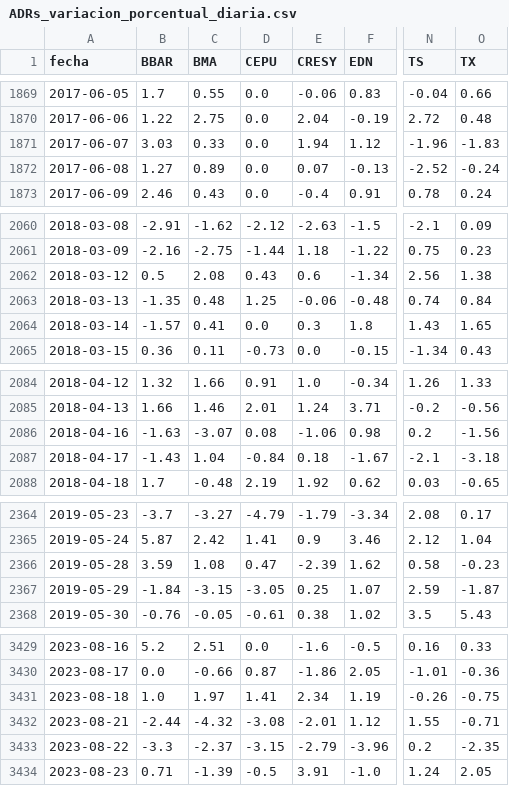
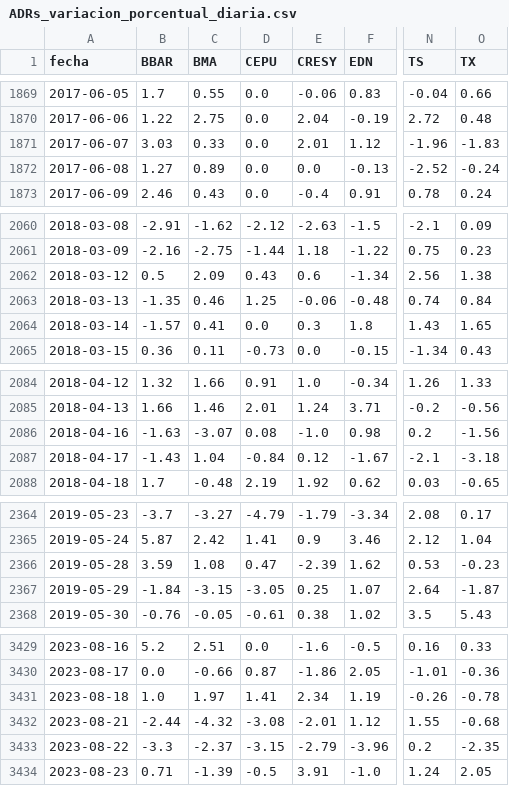
Before and after one commit to jesusrobles824/base-de-datos, a CSV file: ADRs_variacion_porcentual_diaria.csv, drawn as a sheet; only a part is shown, gaps mark what is left out; the diff covers the shown part only; the diff names each change by its address in the sheet, - before the commit and + after, or states it on an @@ line.

```diff
--- a/ADRs_variacion_porcentual_diaria.csv
+++ b/ADRs_variacion_porcentual_diaria.csv
-E1871 (CRESY): 1.94
+E1871 (CRESY): 2.01
-E1872 (CRESY): 0.07
+E1872 (CRESY): 0.0
-C2062 (BMA): 2.08
+C2062 (BMA): 2.09
-C2063 (BMA): 0.48
+C2063 (BMA): 0.46
-E2086 (CRESY): -1.06
+E2086 (CRESY): -1.0
-E2087 (CRESY): 0.18
+E2087 (CRESY): 0.12
-N2366 (TS): 0.58
+N2366 (TS): 0.53
-N2367 (TS): 2.59
+N2367 (TS): 2.64
-O3431 (TX): -0.75
+O3431 (TX): -0.78
-O3432 (TX): -0.71
+O3432 (TX): -0.68
```
Also changed, not shown: 1 added row and 11 edited cells elsewhere in this file, Precios_ADRs.csv.
